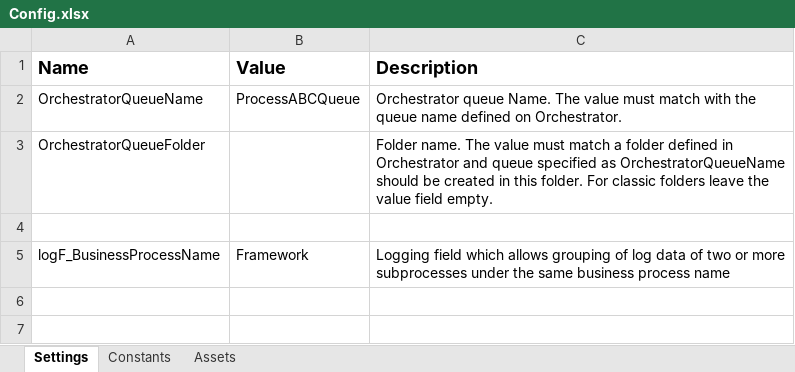
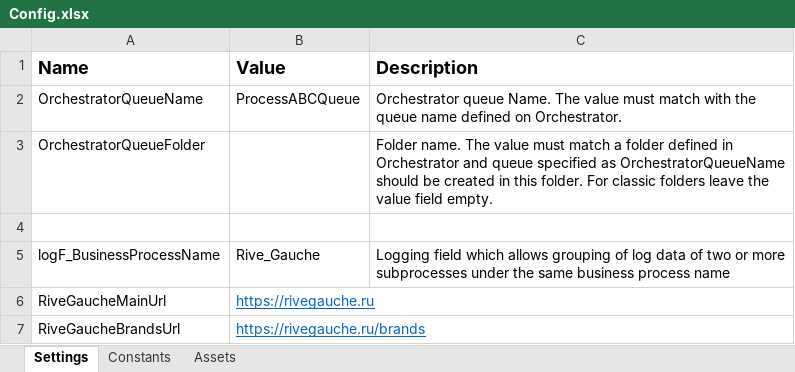
Before and after one commit to harspect/rive-gauche, an Excel workbook: Data/Config.xlsx, sheet Settings, drawn as a sheet; values as stored, in another font and other column widths than the file's, no borders; the diff names each change by its address in the sheet, - before the commit and + after, or states it on an @@ line.

```diff
--- a/Data/Config.xlsx (sheet Settings)
+++ b/Data/Config.xlsx (sheet Settings)
-B5 (Value): Framework
+B5 (Value): Rive_Gauche
+row 6: RiveGaucheMainUrl | https://rivegauche.ru
+row 7: RiveGaucheBrandsUrl | https://rivegauche.ru/brands
```
Also changed, not shown: 28 other files.
